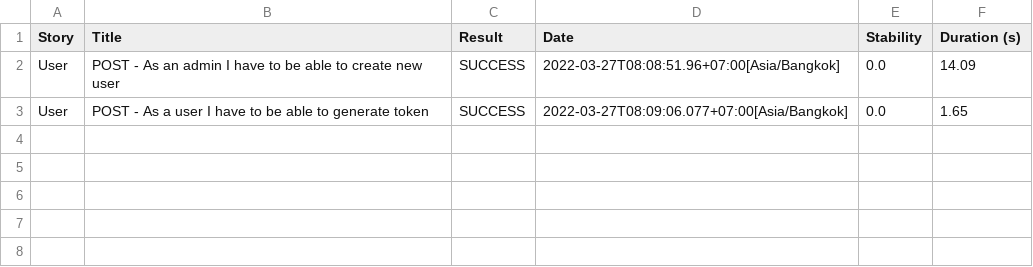
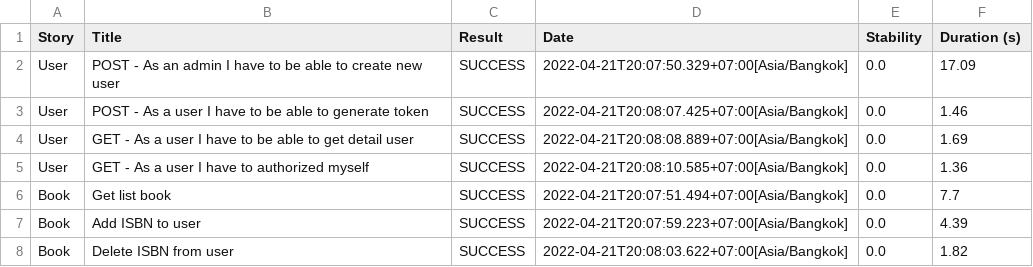
Before and after one commit to aisyahns/rest-assured, a CSV file: target/site/serenity/01f5288b80adbd3af52a8ed68a4a616d3164f750229f80da1ef344382d948835.csv, drawn as a sheet.

```diff
--- a/target/site/serenity/01f5288b80adbd3af52a8ed68a4a616d3164f750229f80da1ef344382d948835.csv
+++ b/target/site/serenity/01f5288b80adbd3af52a8ed68a4a616d3164f750229f80da1ef344382d948835.csv
@@ -1,3 +1,8 @@
 "Story","Title","Result","Date","Stability","Duration (s)"
-"User","POST - As an admin I have to be able to create new user","SUCCESS","2022-03-27T08:08:51.96+07:00[Asia/Bangkok]","0.0","14.09"
-"User","POST - As a user I have to be able to generate token","SUCCESS","2022-03-27T08:09:06.077+07:00[Asia/Bangkok]","0.0","1.65"
+"User","POST - As an admin I have to be able to create new user","SUCCESS","2022-04-21T20:07:50.329+07:00[Asia/Bangkok]","0.0","17.09"
+"User","POST - As a user I have to be able to generate token","SUCCESS","2022-04-21T20:08:07.425+07:00[Asia/Bangkok]","0.0","1.46"
+"User","GET - As a user I have to be able to get detail user","SUCCESS","2022-04-21T20:08:08.889+07:00[Asia/Bangkok]","0.0","1.69"
+"User","GET - As a user I have to authorized myself","SUCCESS","2022-04-21T20:08:10.585+07:00[Asia/Bangkok]","0.0","1.36"
+"Book","Get list book","SUCCESS","2022-04-21T20:07:51.494+07:00[Asia/Bangkok]","0.0","7.7"
+"Book","Add ISBN to user","SUCCESS","2022-04-21T20:07:59.223+07:00[Asia/Bangkok]","0.0","4.39"
+"Book","Delete ISBN from user","SUCCESS","2022-04-21T20:08:03.622+07:00[Asia/Bangkok]","0.0","1.82"
```
Also changed, not shown: target/site/serenity/results.csv, 44 other files.
